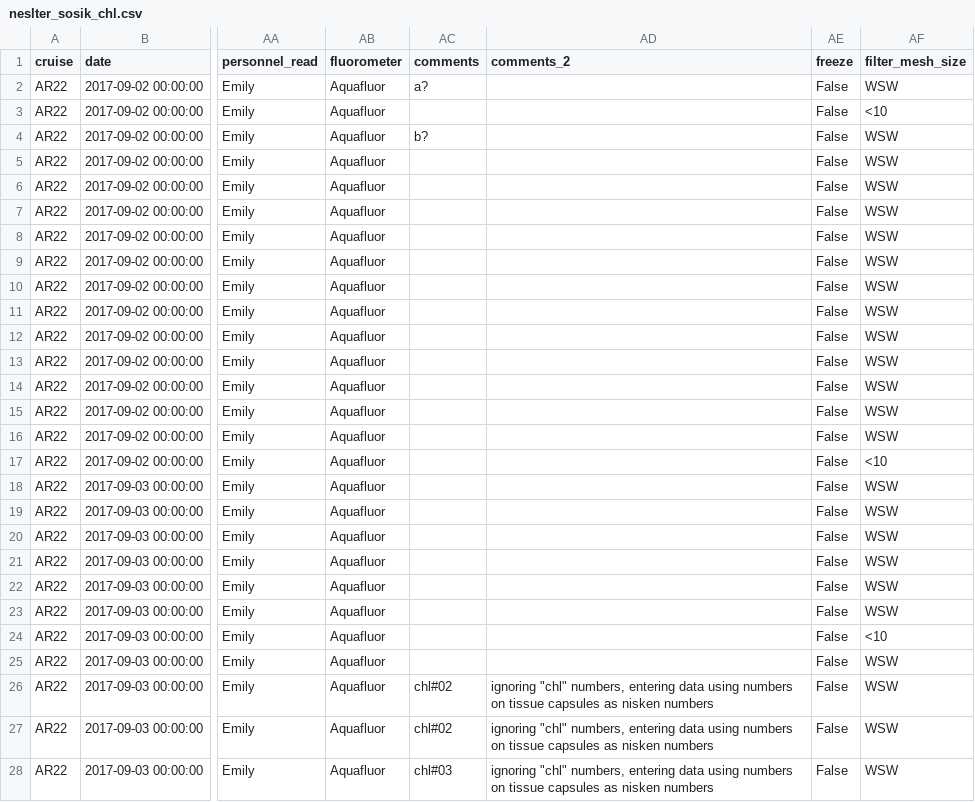
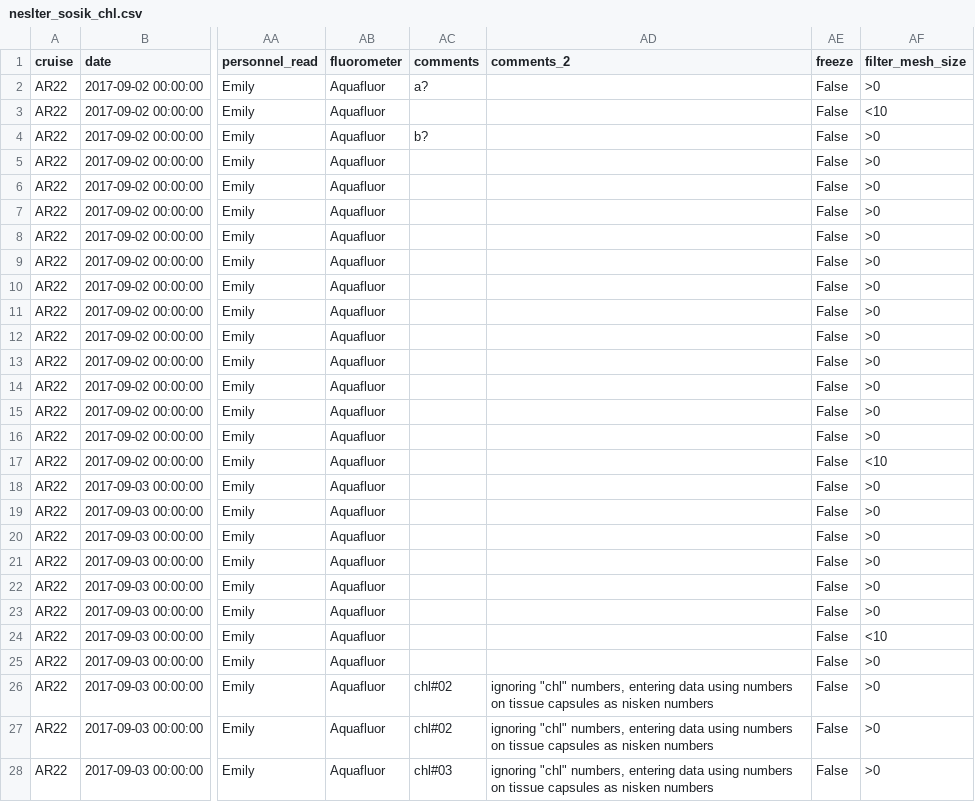
Before and after one commit to WHOIGit/nes-lter-examples, a CSV file: data/neslter_sosik_chl.csv, drawn as a sheet; only a part is shown, gaps mark what is left out; the diff covers the shown part only; the diff names each change by its address in the sheet, - before the commit and + after, or states it on an @@ line.

Commit message:
replacing 'WSW' with '>0' for now

```diff
--- a/data/neslter_sosik_chl.csv
+++ b/data/neslter_sosik_chl.csv
-AF2 (filter_mesh_size): WSW
+AF2 (filter_mesh_size): >0
-AF4:AF16 (filter_mesh_size): WSW
+AF4:AF16 (filter_mesh_size): >0
-AF18:AF23 (filter_mesh_size): WSW
+AF18:AF23 (filter_mesh_size): >0
-AF25:AF28 (filter_mesh_size): WSW
+AF25:AF28 (filter_mesh_size): >0
```
Also changed, not shown: 150 edited cells elsewhere in this file.
